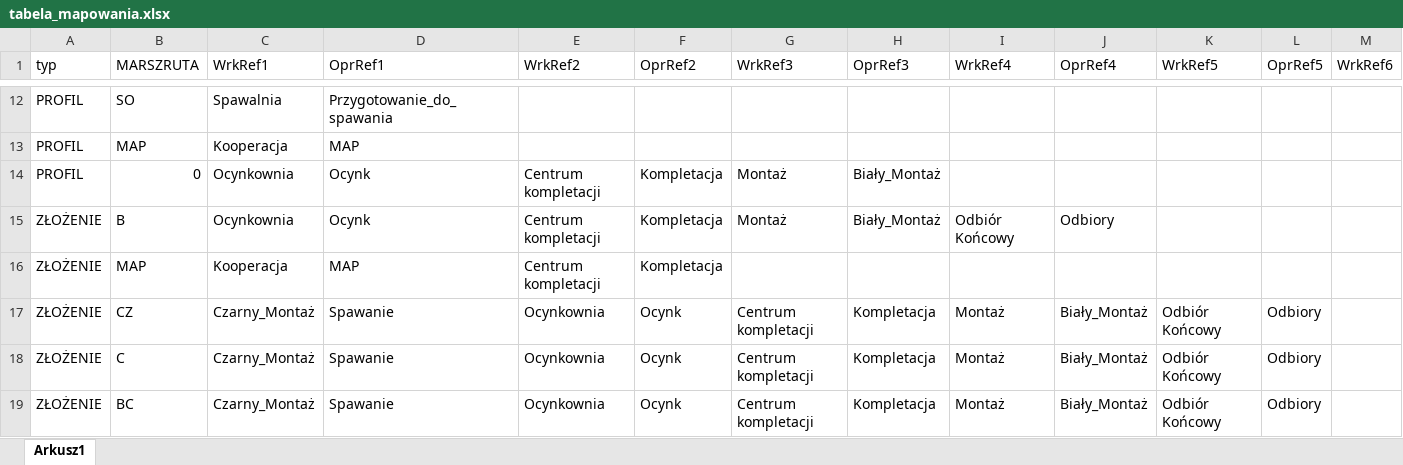
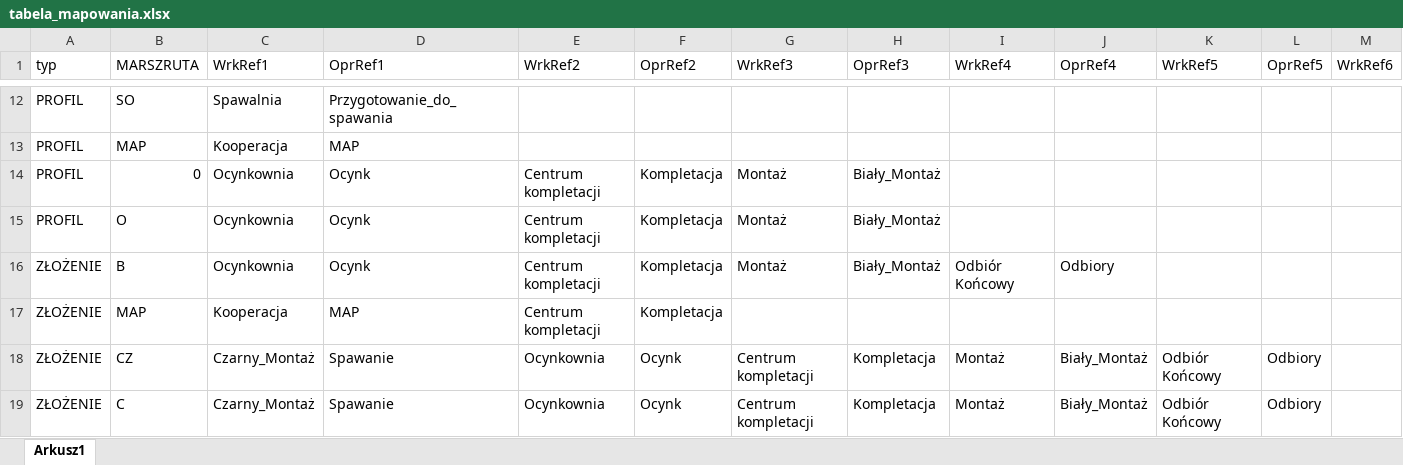
Before and after one commit to pkonieczny007/INTEGRA_ASSEMBLY, an Excel workbook: tabela_mapowania.xlsx, sheet Arkusz1, drawn as a sheet; only a part is shown, gaps mark what is left out; the shorter side is filled out with more unchanged rows; values as stored, in another font and other column widths than the file's, no borders; rows hold the shown columns only; the diff names each change by its address in the sheet, - before the commit and + after, or states it on an @@ line.

Commit message:
Add files via upload

```diff
--- a/tabela_mapowania.xlsx (sheet Arkusz1)
+++ b/tabela_mapowania.xlsx (sheet Arkusz1)
+row 15: PROFIL | O | Ocynkownia | Ocynk | Centrum kompletacji | Kompletacja | Montaż | Biały_Montaż
```
